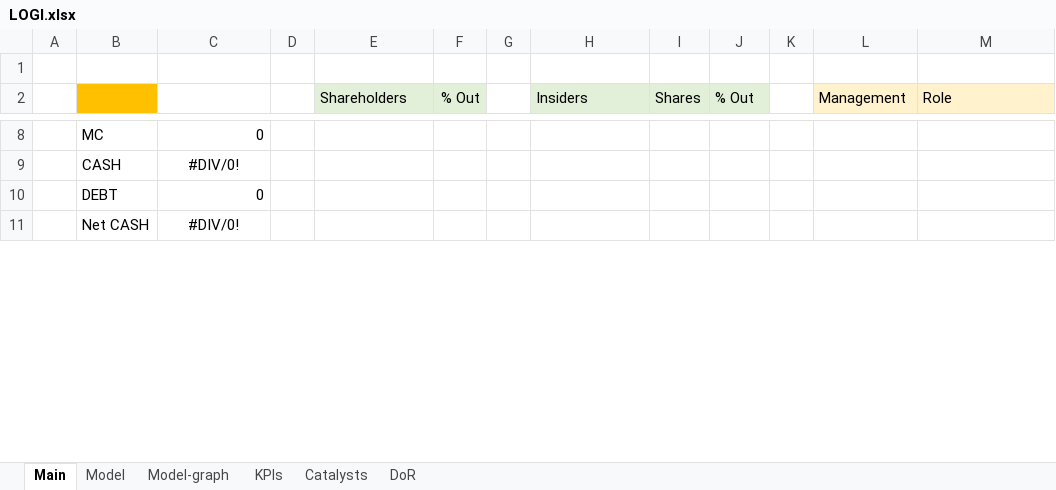
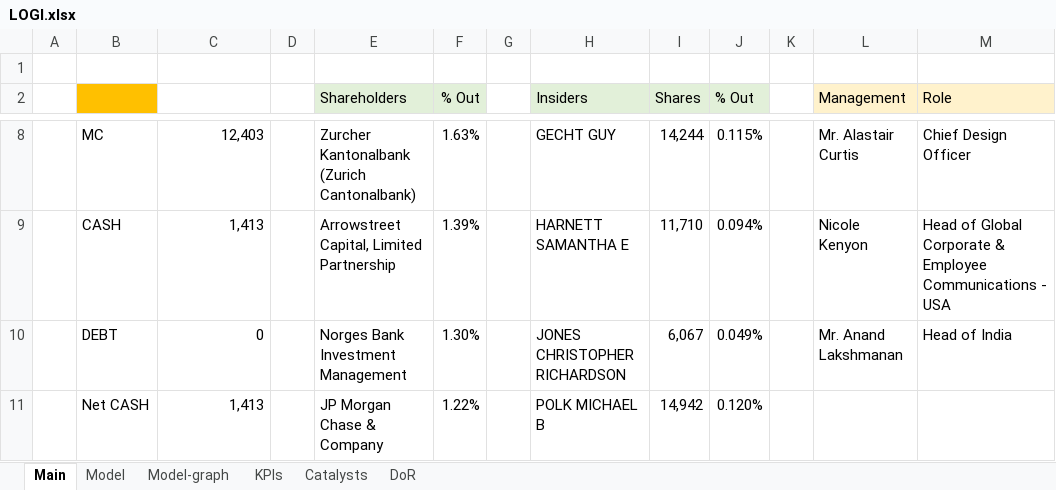
Before and after one commit to simonburghardt1/models, an Excel workbook: Electronic Technology - Computer Peripherals/LOGI.xlsx, sheet Main, drawn as a sheet; only a part is shown, gaps mark what is left out; values as stored, in another font and other column widths than the file's, no borders; the diff covers the shown part only; the diff names each change by its address in the sheet, - before the commit and + after, or states it on an @@ line.

```diff
--- a/Electronic Technology - Computer Peripherals/LOGI.xlsx (sheet Main)
+++ b/Electronic Technology - Computer Peripherals/LOGI.xlsx (sheet Main)
-C8: 0
+C8: 12,403
-E8 (Shareholders): (empty)
+E8 (Shareholders): Zurcher Kantonalbank (Zurich Cantonalbank)
-F8 (% Out): (empty)
+F8 (% Out): 1.63%
-H8 (Insiders): (empty)
+H8 (Insiders): GECHT GUY
-I8 (Shares): (empty)
+I8 (Shares): 14,244
-J8 (% Out): (empty)
+J8 (% Out): 0.115%
-L8 (Management): (empty)
+L8 (Management): Mr. Alastair Curtis
-M8 (Role): (empty)
+M8 (Role): Chief Design Officer
-C9: #DIV/0!
+C9: 1,413
-C9 alignment: center
+C9 alignment: right
-E9 (Shareholders): (empty)
+E9 (Shareholders): Arrowstreet Capital, Limited Partnership
-F9 (% Out): (empty)
+F9 (% Out): 1.39%
-H9 (Insiders): (empty)
+H9 (Insiders): HARNETT SAMANTHA E
-I9 (Shares): (empty)
+I9 (Shares): 11,710
-J9 (% Out): (empty)
+J9 (% Out): 0.094%
-L9 (Management): (empty)
+L9 (Management): Nicole Kenyon
-M9 (Role): (empty)
+M9 (Role): Head of Global Corporate & Employee Communications - USA
-E10 (Shareholders): (empty)
+E10 (Shareholders): Norges Bank Investment Management
-F10 (% Out): (empty)
+F10 (% Out): 1.30%
-H10 (Insiders): (empty)
+H10 (Insiders): JONES CHRISTOPHER RICHARDSON
-I10 (Shares): (empty)
+I10 (Shares): 6,067
-J10 (% Out): (empty)
+J10 (% Out): 0.049%
-L10 (Management): (empty)
+L10 (Management): Mr. Anand Lakshmanan
-M10 (Role): (empty)
+M10 (Role): Head of India
-C11: #DIV/0!
+C11: 1,413
-C11 alignment: center
+C11 alignment: right
-E11 (Shareholders): (empty)
+E11 (Shareholders): JP Morgan Chase & Company
-F11 (% Out): (empty)
+F11 (% Out): 1.22%
-H11 (Insiders): (empty)
+H11 (Insiders): POLK MICHAEL B
-I11 (Shares): (empty)
+I11 (Shares): 14,942
-J11 (% Out): (empty)
+J11 (% Out): 0.120%
```
Also changed, not shown: 1 added row, 1 removed row, 62 edited cells and cell formats elsewhere in this sheet, sheet DoR, sheet Catalysts, sheet Model, sheet KPIs, formulas that keep their value, charts or pictures, SPOT.xlsx.
